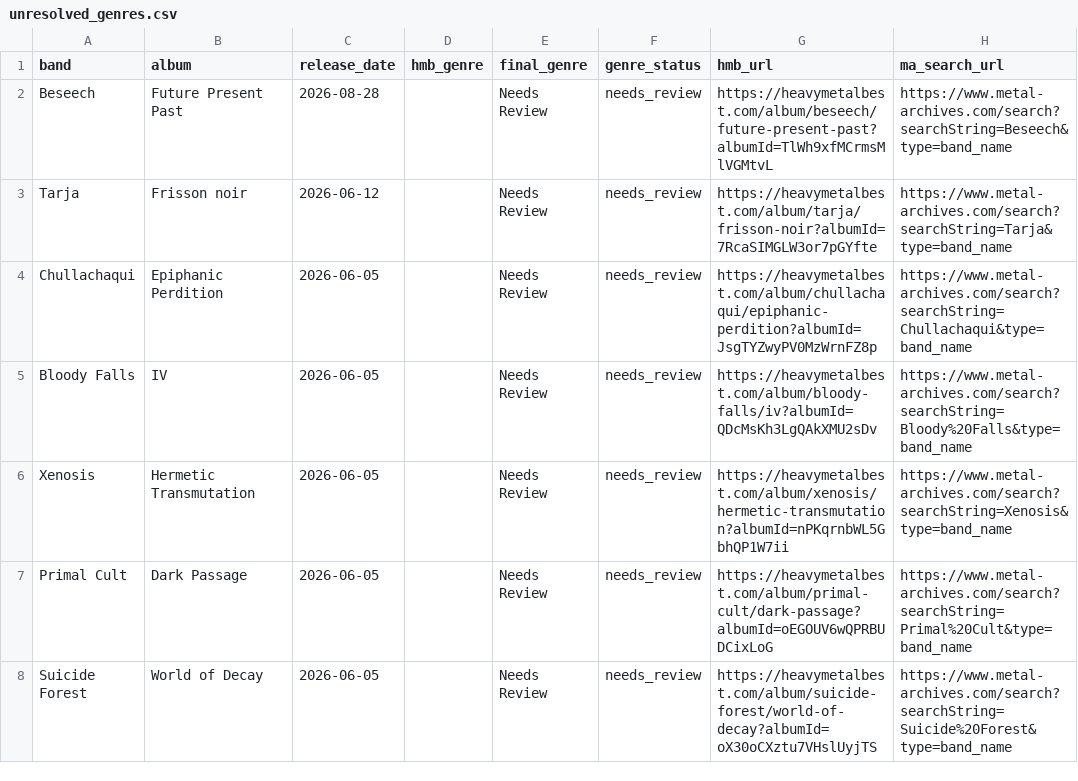
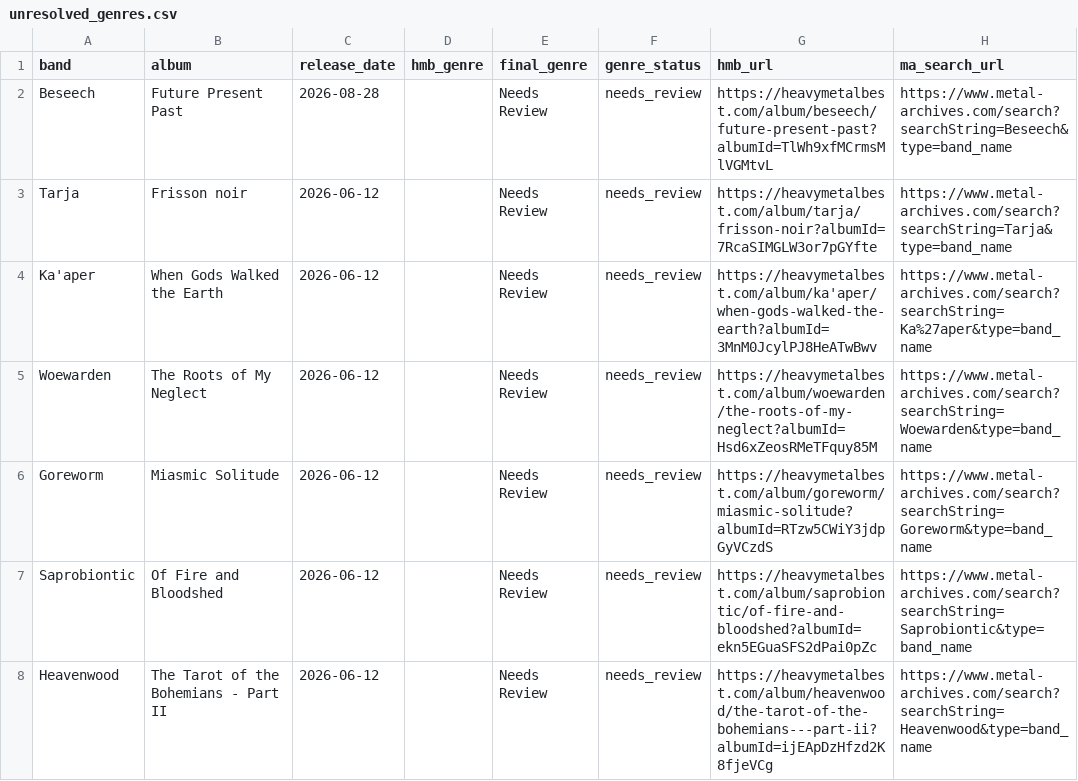
Before and after one commit to haukster1982/releases, a CSV file: data/unresolved_genres.csv, drawn as a sheet; only a part is shown; the shorter side is filled out with more unchanged rows; the diff covers the shown part only; the diff names each change by its address in the sheet, - before the commit and + after, or states it on an @@ line.

Commit message:
Auto: oppdater album og sjanger 2026-06-02

```diff
--- a/data/unresolved_genres.csv
+++ b/data/unresolved_genres.csv
+row 4: Ka'aper | When Gods Walked the Earth | 2026-06-12 |  | Needs Review | needs_review | https://heavymetalbest.com/album/ka'aper/when-gods-walked-the-earth?albumId=3MnM0JcylPJ8HeATwBwv | https://www.metal-archives.com/search?searchString=Ka%27aper&type=band_name
+row 5: Woewarden | The Roots of My Neglect | 2026-06-12 |  | Needs Review | needs_review | https://heavymetalbest.com/album/woewarden/the-roots-of-my-neglect?albumId=Hsd6xZeosRMeTFquy85M | https://www.metal-archives.com/search?searchString=Woewarden&type=band_name
+row 6: Goreworm | Miasmic Solitude | 2026-06-12 |  | Needs Review | needs_review | https://heavymetalbest.com/album/goreworm/miasmic-solitude?albumId=RTzw5CWiY3jdpGyVCzdS | https://www.metal-archives.com/search?searchString=Goreworm&type=band_name
+row 7: Saprobiontic | Of Fire and Bloodshed | 2026-06-12 |  | Needs Review | needs_review | https://heavymetalbest.com/album/saprobiontic/of-fire-and-bloodshed?albumId=ekn5EGuaSFS2dPai0pZc | https://www.metal-archives.com/search?searchString=Saprobiontic&type=band_name
+row 8: Heavenwood | The Tarot of the Bohemians - Part II | 2026-06-12 |  | Needs Review | needs_review | https://heavymetalbest.com/album/heavenwood/the-tarot-of-the-bohemians---part-ii?albumId=ijEApDzHfzd2K8fjeVCg | https://www.metal-archives.com/search?searchString=Heavenwood&type=band_name
```
Also changed, not shown: 11 added rows elsewhere in this file, 3 other files.
